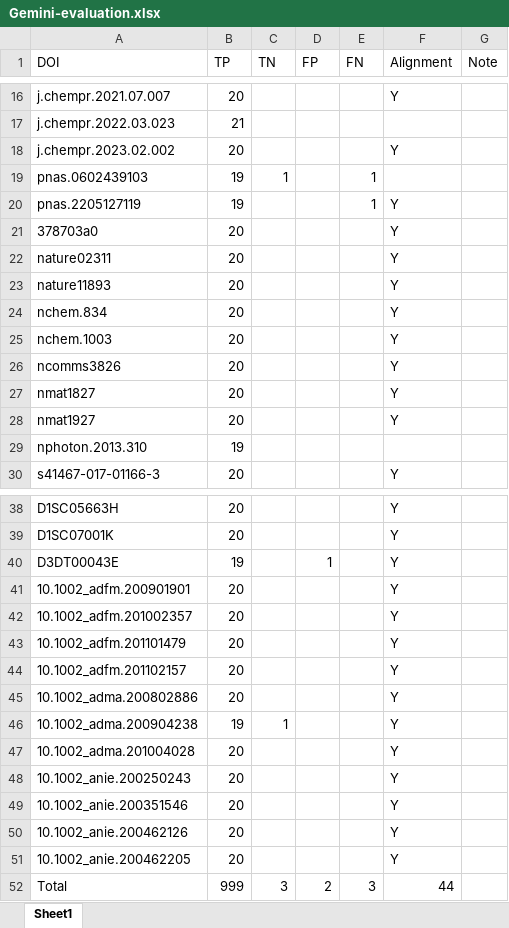
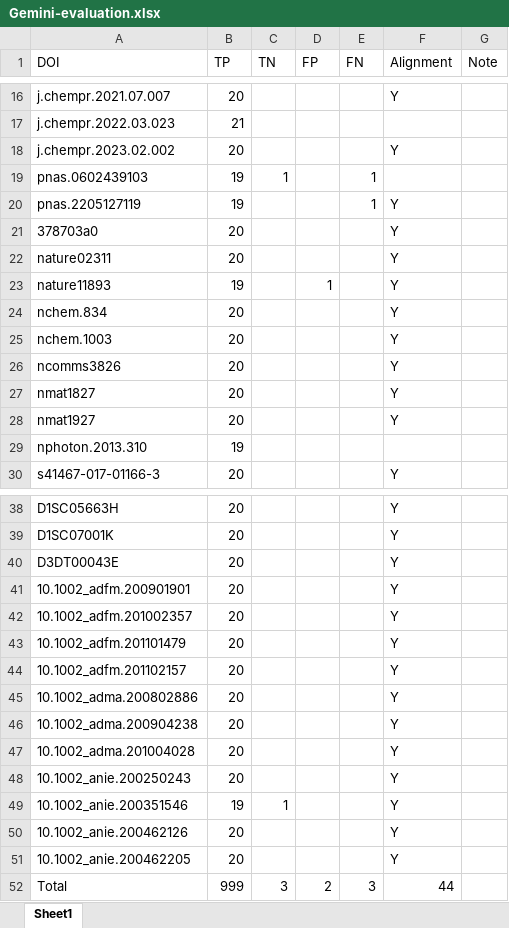
Before and after one commit to Sya-bitsea/Comparison-of-LLMs, an Excel workbook: Single-hop dataset/Gemini-evaluation.xlsx, sheet Sheet1, drawn as a sheet; only a part is shown, gaps mark what is left out; values as stored, in another font and other column widths than the file's, no borders; the diff names each change by its address in the sheet, - before the commit and + after, or states it on an @@ line.

Commit message:
Update

```diff
--- a/Single-hop dataset/Gemini-evaluation.xlsx (sheet Sheet1)
+++ b/Single-hop dataset/Gemini-evaluation.xlsx (sheet Sheet1)
-B23 (TP): 20
+B23 (TP): 19
-D23 (FP): (empty)
+D23 (FP): 1
-B40 (TP): 19
+B40 (TP): 20
-D40 (FP): 1
+D40 (FP): (empty)
-B46 (TP): 19
+B46 (TP): 20
-C46 (TN): 1
+C46 (TN): (empty)
-B49 (TP): 20
+B49 (TP): 19
-C49 (TN): (empty)
+C49 (TN): 1
```
